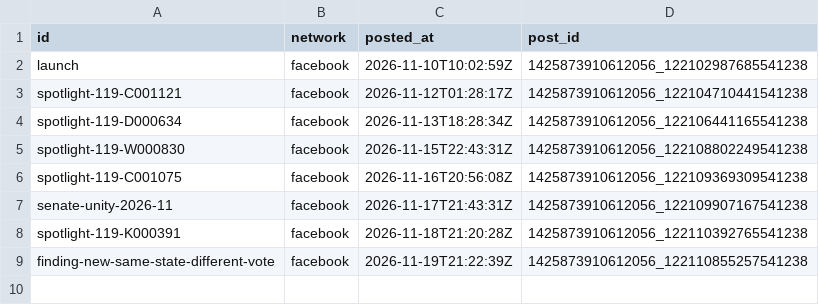
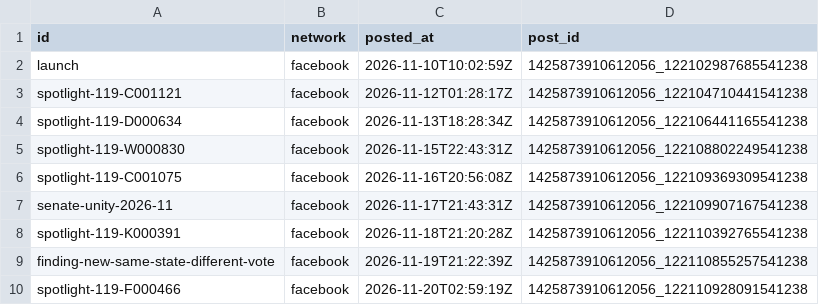
Before and after one commit to RendellRich/partycohesion, a CSV file: social/posted.csv, drawn as a sheet; the diff names each change by its address in the sheet, - before the commit and + after, or states it on an @@ line.

```diff
--- a/social/posted.csv
+++ b/social/posted.csv
+row 10: spotlight-119-F000466 | facebook | 2026-11-20T02:59:19Z | 1425873910612056_122110928091541238
```
